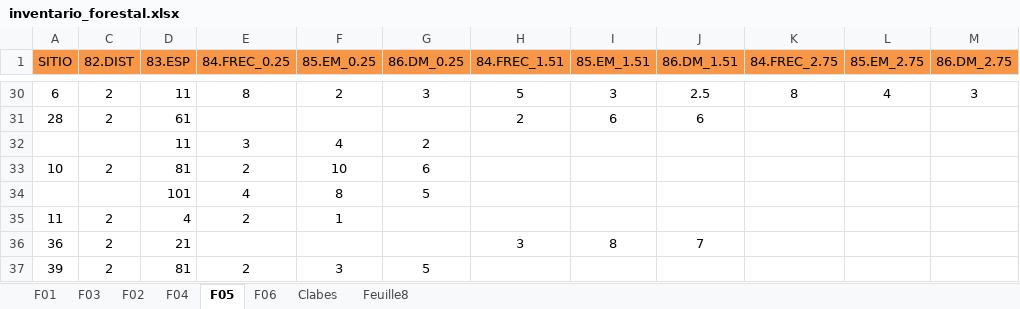
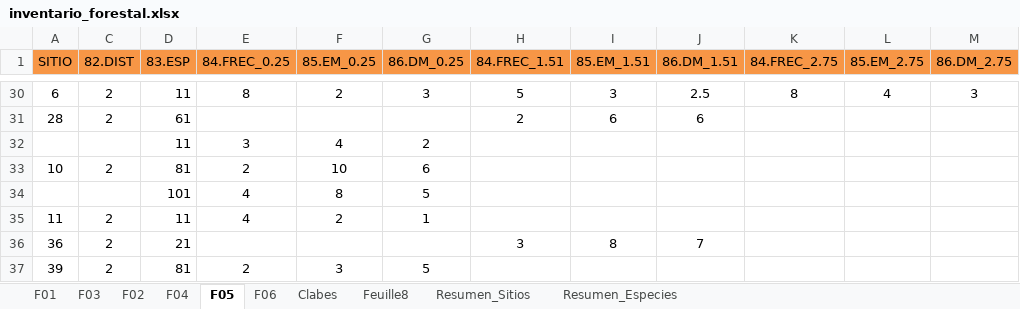
Before and after one commit to fabienfcf/sierrafor, an Excel workbook: modelov5/inventario_forestal.xlsx, sheet F05, drawn as a sheet; only a part is shown, gaps mark what is left out; values as stored, in another font and other column widths than the file's, no borders; the diff names each change by its address in the sheet, - before the commit and + after, or states it on an @@ line.

```diff
--- a/modelov5/inventario_forestal.xlsx (sheet F05)
+++ b/modelov5/inventario_forestal.xlsx (sheet F05)
+sheet tab: Resumen_Sitios
+sheet tab: Resumen_Especies
-D35 (83.ESP): 4
+D35 (83.ESP): 11
-E35 (84.FREC_0.25): 2
+E35 (84.FREC_0.25): 4
-F35 (85.EM_0.25): 1
+F35 (85.EM_0.25): 2
-G35 (86.DM_0.25): (empty)
+G35 (86.DM_0.25): 1
```
Also changed, not shown: sheet F01, 41 other files.
